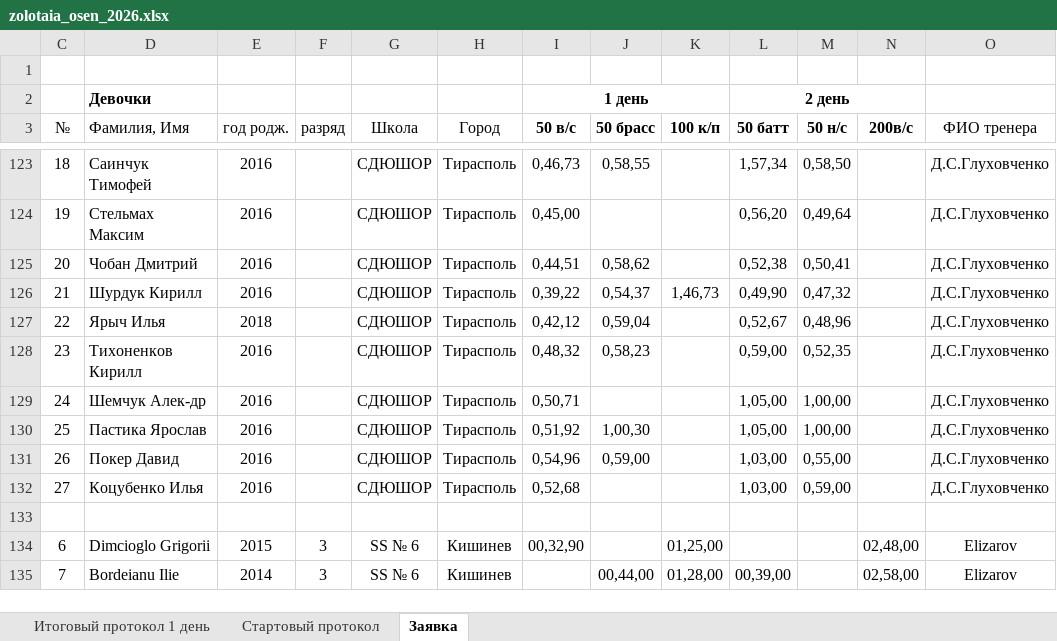
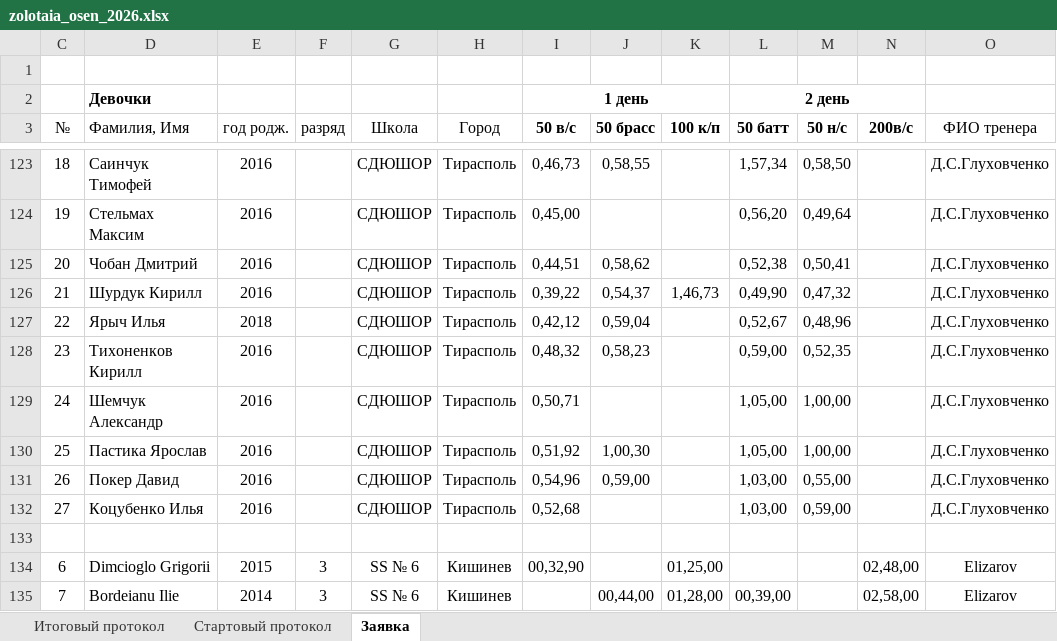
Before and after one commit to Felikssss26/ves_start, an Excel workbook: data/zolotaia_osen_2026.xlsx, sheet Заявка, drawn as a sheet; only a part is shown, gaps mark what is left out; values as stored, in another font and other column widths than the file's, no borders; the diff names each change by its address in the sheet, - before the commit and + after, or states it on an @@ line.

```diff
--- a/data/zolotaia_osen_2026.xlsx (sheet Заявка)
+++ b/data/zolotaia_osen_2026.xlsx (sheet Заявка)
-sheet tab: Итоговый протокол 1 день
+sheet tab: Итоговый протокол
-D129 (Фамилия, Имя): Шемчук Алек-др
+D129 (Фамилия, Имя): Шемчук Александр
```
Also changed, not shown: sheet Итоговый протокол, sheet Стартовый протокол.
